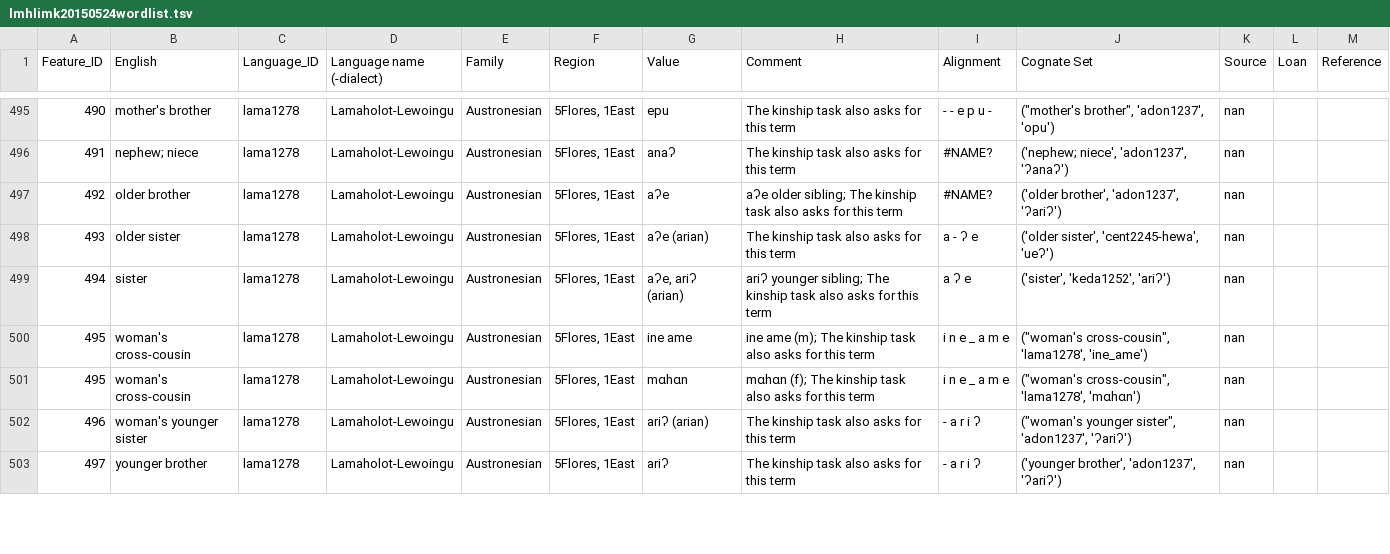
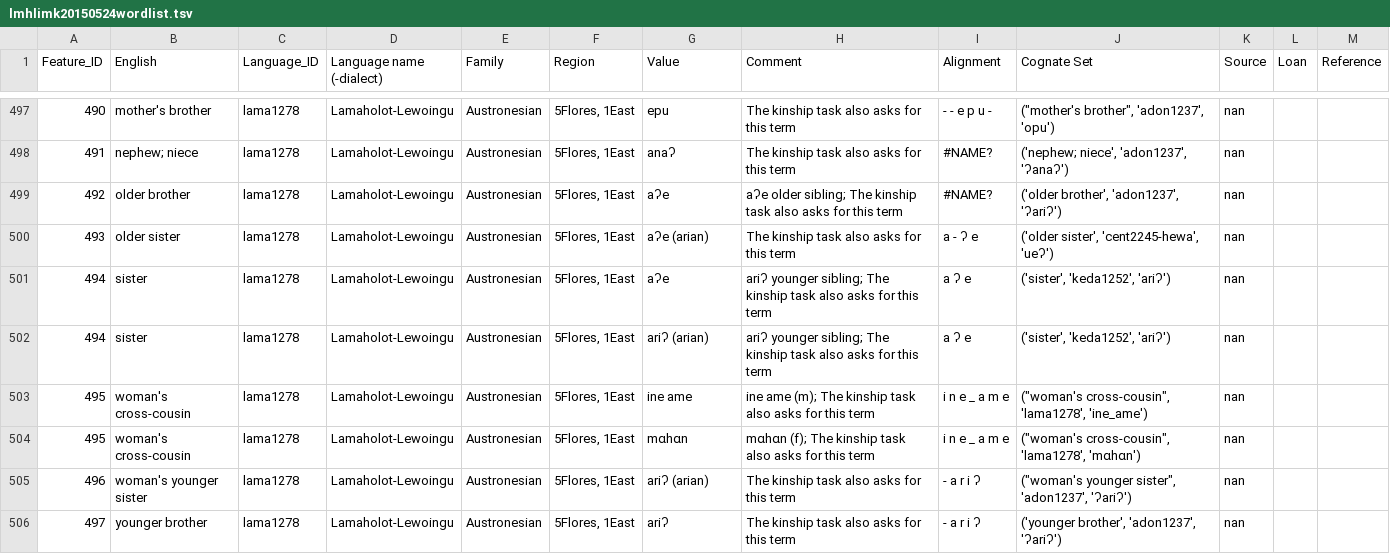
Before and after one commit to xrotwang/lexirumah-data, a TSV file: datasets/lmhlimk20150524wordlist.tsv, drawn as a sheet; only a part is shown, gaps mark what is left out; the diff covers the shown part only.

```diff
--- a/datasets/lmhlimk20150524wordlist.tsv
+++ b/datasets/lmhlimk20150524wordlist.tsv
@@ -499 +501,2 @@ Feature_ID	English	Language_ID	Language name (-dialect)	Family	Region	Value	Comm
-494	sister	lama1278	Lamaholot-Lewoingu	Austronesian	5Flores, 1East	aʔe, ariʔ (arian)	ariʔ younɡer siblinɡ; The kinship task also asks for this term	a ʔ e	('sister', 'keda1252', 'ariʔ')	nan		
+494	sister	lama1278	Lamaholot-Lewoingu	Austronesian	"5Flores, 1East"	aʔe	ariʔ younɡer siblinɡ; The kinship task also asks for this term	a ʔ e	"('sister', 'keda1252', 'ariʔ')"	nan		
+494	sister	lama1278	Lamaholot-Lewoingu	Austronesian	"5Flores, 1East"	ariʔ (arian)	ariʔ younɡer siblinɡ; The kinship task also asks for this term	a ʔ e	"('sister', 'keda1252', 'ariʔ')"	nan		
```
Also changed, not shown: 5 added rows and 5 edited cells elsewhere in this file, datasets/lmhadmk20150518wordlist.tsv, datasets/mkzmk20160112wordlist.tsv, 9 other files.
